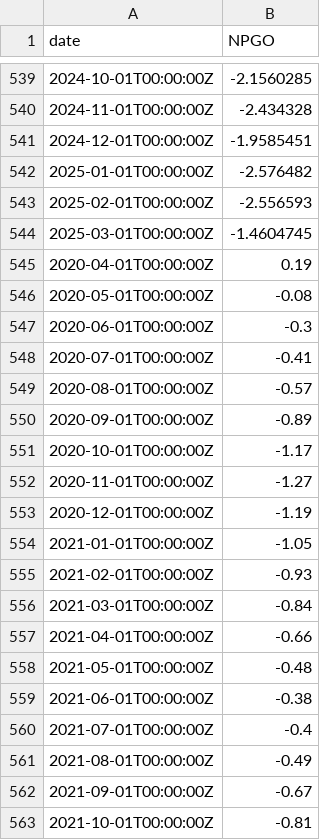
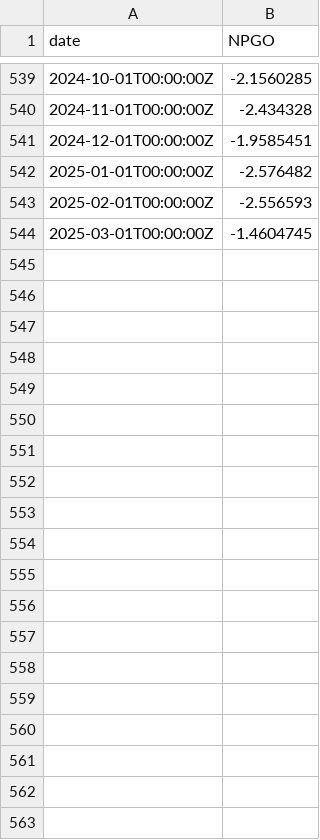
Before and after one commit to SCA-stock-assess/Barkley-Sk-CSAS, a CSV file: 1. data/California Current indices/NPGO.csv, drawn as a sheet; only a part is shown, gaps mark what is left out; the diff covers the shown part only; the diff names each change by its address in the sheet, - before the commit and + after, or states it on an @@ line.

Commit message:
delete erroneous data

```diff
--- a/1. data/California Current indices/NPGO.csv
+++ b/1. data/California Current indices/NPGO.csv
-row 545: 2020-04-01T00:00:00Z | 0.19
-row 546: 2020-05-01T00:00:00Z | -0.08
-row 547: 2020-06-01T00:00:00Z | -0.3
-row 548: 2020-07-01T00:00:00Z | -0.41
-row 549: 2020-08-01T00:00:00Z | -0.57
-row 550: 2020-09-01T00:00:00Z | -0.89
-row 551: 2020-10-01T00:00:00Z | -1.17
-row 552: 2020-11-01T00:00:00Z | -1.27
-row 553: 2020-12-01T00:00:00Z | -1.19
-row 554: 2021-01-01T00:00:00Z | -1.05
-row 555: 2021-02-01T00:00:00Z | -0.93
-row 556: 2021-03-01T00:00:00Z | -0.84
-row 557: 2021-04-01T00:00:00Z | -0.66
-row 558: 2021-05-01T00:00:00Z | -0.48
-row 559: 2021-06-01T00:00:00Z | -0.38
-row 560: 2021-07-01T00:00:00Z | -0.4
-row 561: 2021-08-01T00:00:00Z | -0.49
-row 562: 2021-09-01T00:00:00Z | -0.67
-row 563: 2021-10-01T00:00:00Z | -0.81
```
Also changed, not shown: 44 removed rows elsewhere in this file.
